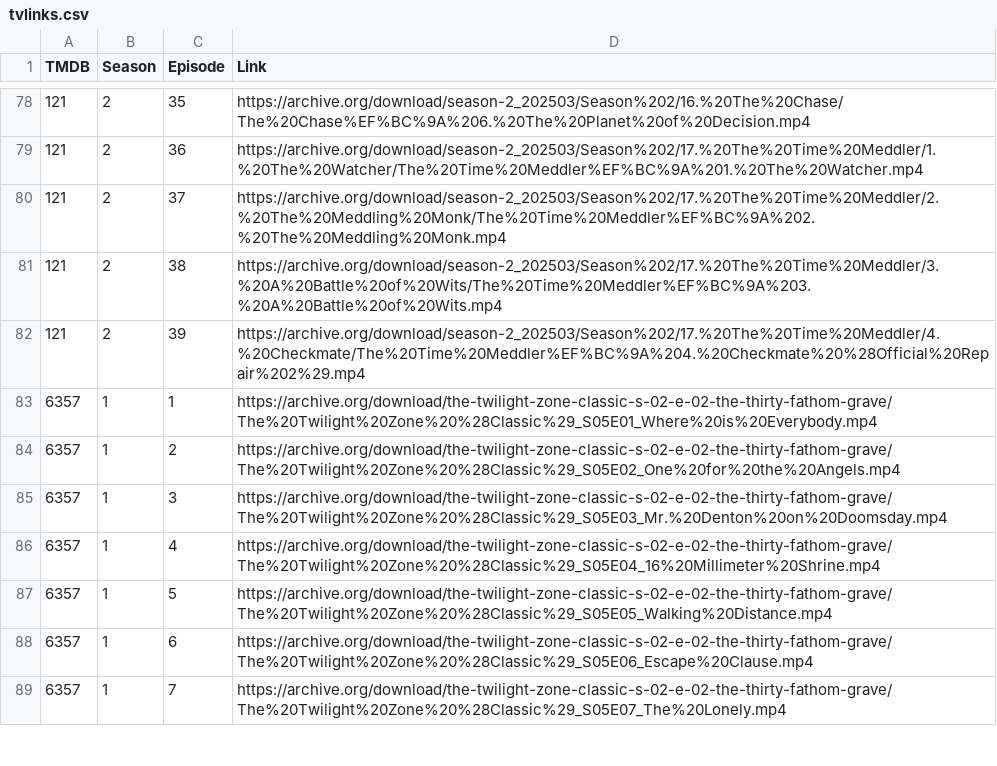
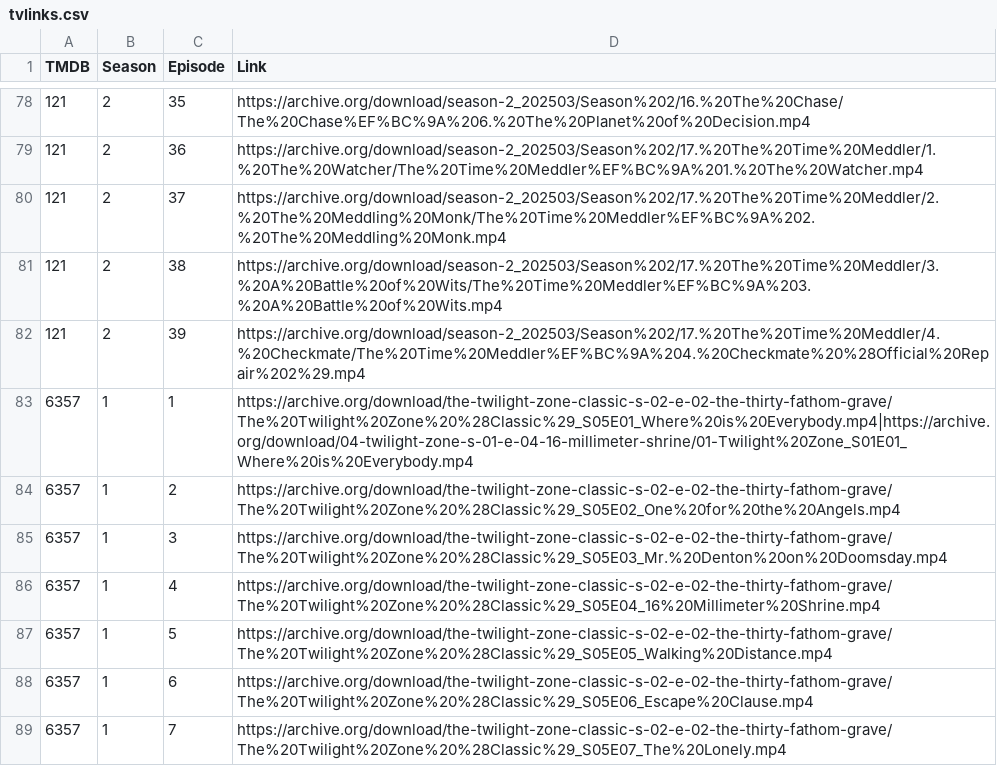
Before and after one commit to alfredawakeford/AlfredsEpicMovieApp, a CSV file: tvlinks.csv, drawn as a sheet; only a part is shown, gaps mark what is left out.

Commit message:
Update tvlinks.csv

```diff
--- a/tvlinks.csv
+++ b/tvlinks.csv
@@ -82,3 +82,3 @@ TMDB,Season,Episode,Link
 121,2,39,https://archive.org/download/season-2_202503/Season%202/17.%20The%20Time%20Meddler/4.%20Checkmate/The%20Time%20Meddler%EF%BC%9A%204.%20Checkmate%20%28Official%20Repair%202%29.mp4
-6357,1,1,https://archive.org/download/the-twilight-zone-classic-s-02-e-02-the-thirty-fathom-grave/The%20Twilight%20Zone%20%28Classic%29_S05E01_Where%20is%20Everybody.mp4
+6357,1,1,https://archive.org/download/the-twilight-zone-classic-s-02-e-02-the-thirty-fathom-grave/The%20Twilight%20Zone%20%28Classic%29_S05E01_Where%20is%20Everybody.mp4|https://archive.org/download/04-twilight-zone-s-01-e-04-16-millimeter-shrine/01-Twilight%20Zone_S01E01_Where%20is%20Everybody.mp4
 6357,1,2,https://archive.org/download/the-twilight-zone-classic-s-02-e-02-the-thirty-fathom-grave/The%20Twilight%20Zone%20%28Classic%29_S05E02_One%20for%20the%20Angels.mp4
```
